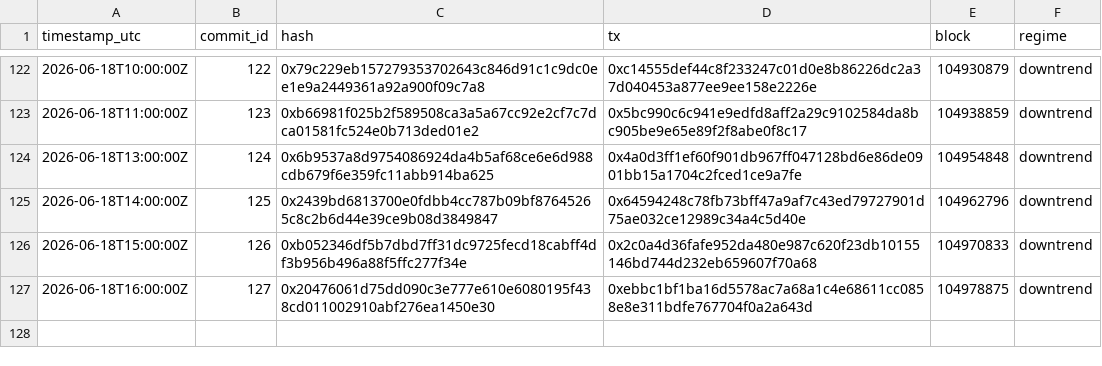
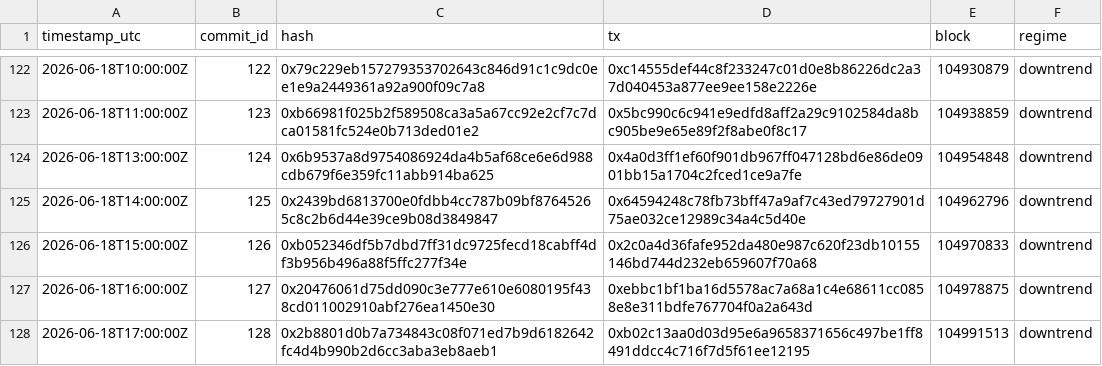
Before and after one commit to holybunnie/regime-pilot, a CSV file: attest/commits_public.csv, drawn as a sheet; only a part is shown, gaps mark what is left out.

Commit message:
Record hourly attestation 2026-06-18T17:38Z

```diff
--- a/attest/commits_public.csv
+++ b/attest/commits_public.csv
@@ -127 +127,2 @@ timestamp_utc,commit_id,hash,tx,block,regime
 2026-06-18T16:00:00Z,127,0x20476061d75dd090c3e777e610e6080195f438cd011002910abf276ea1450e30,0xebbc1bf1ba16d5578ac7a68a1c4e68611cc0858e8e311bdfe767704f0a2a643d,104978875,downtrend
+2026-06-18T17:00:00Z,128,0x2b8801d0b7a734843c08f071ed7b9d6182642fc4d4b990b2d6cc3aba3eb8aeb1,0xb02c13aa0d03d95e6a9658371656c497be1ff8491ddcc4c716f7d5f61ee12195,104991513,downtrend
```
Also changed, not shown: 1 other file.
